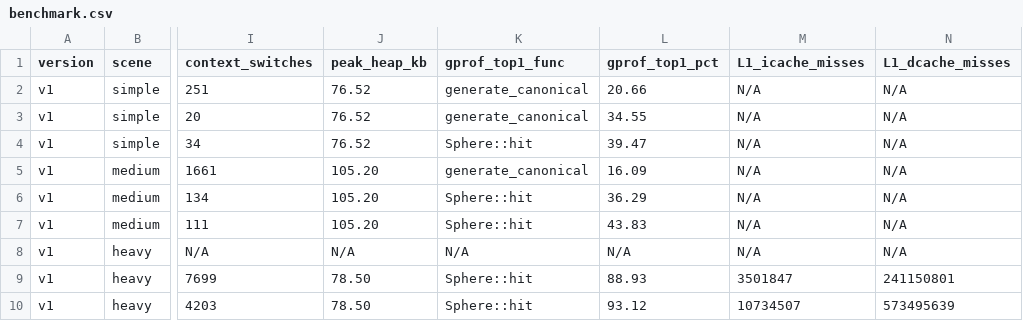
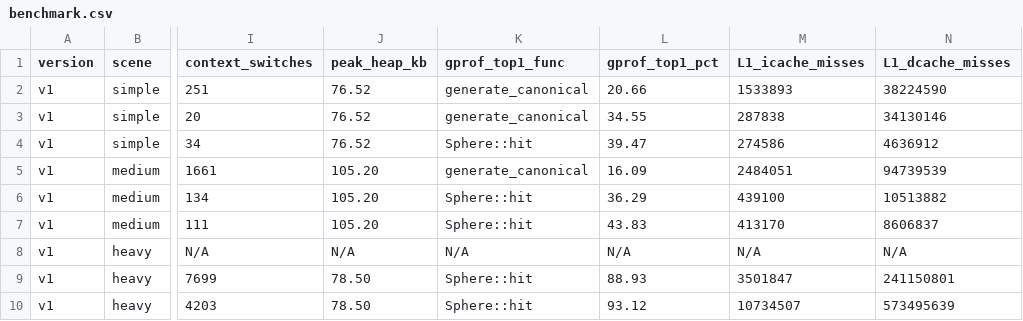
Before and after one commit to Erk-men/Multithreaded-LowLatency-RayTracing-Engine, a CSV file: results/v1/benchmark.csv, drawn as a sheet; only a part is shown, gaps mark what is left out; the diff names each change by its address in the sheet, - before the commit and + after, or states it on an @@ line.

Commit message:
feat: v1 L1 cache ölçümleri tamamlandı — simple + medium + cross-scene analizi
- simple ve medium sahneleri için L1-icache/dcache miss ölçümleri alındı (O0/O2/O3)
- benchmark.csv tamamen dolduruldu: artık hiç N/A yok (heavy O0 bilinçli skip hariç)
- Her iki raporda metrik sözlüğü eklendi (instructions, IPC, branch miss, heap, cache)
- Cross-scene cache karşılaştırma tablosu eklendi: eşik etkisi görsel olarak kanıtlandı
- Temel bulgu belgelendi: O3 paradoksu workload-size etkisi, derleyici hatası değil
- results/v1/ düz dosyaları kaldırıldı (simple/medium/heavy alt klasörlerde mevcut)

```diff
--- a/results/v1/benchmark.csv
+++ b/results/v1/benchmark.csv
-M2 (L1_icache_misses): N/A
+M2 (L1_icache_misses): 1533893
-N2 (L1_dcache_misses): N/A
+N2 (L1_dcache_misses): 38224590
-M3 (L1_icache_misses): N/A
+M3 (L1_icache_misses): 287838
-N3 (L1_dcache_misses): N/A
+N3 (L1_dcache_misses): 34130146
-M4 (L1_icache_misses): N/A
+M4 (L1_icache_misses): 274586
-N4 (L1_dcache_misses): N/A
+N4 (L1_dcache_misses): 4636912
-M5 (L1_icache_misses): N/A
+M5 (L1_icache_misses): 2484051
-N5 (L1_dcache_misses): N/A
+N5 (L1_dcache_misses): 94739539
-M6 (L1_icache_misses): N/A
+M6 (L1_icache_misses): 439100
-N6 (L1_dcache_misses): N/A
+N6 (L1_dcache_misses): 10513882
-M7 (L1_icache_misses): N/A
+M7 (L1_icache_misses): 413170
-N7 (L1_dcache_misses): N/A
+N7 (L1_dcache_misses): 8606837
```
Also changed, not shown: 16 other files.
